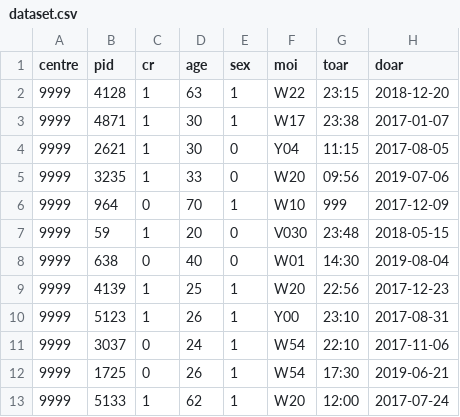
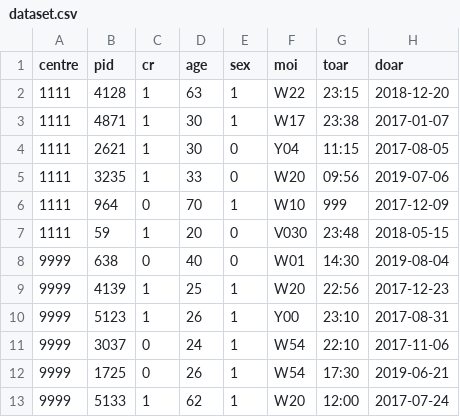
Before and after one commit to martingerdin/reporter, a CSV file: inst/extdata/dataset.csv, drawn as a sheet; only a part is shown.

Commit message:
Update test data

```diff
--- a/inst/extdata/dataset.csv
+++ b/inst/extdata/dataset.csv
@@ -1,8 +1,8 @@
 centre,pid,cr,age,sex,moi,toar,doar
-9999,4128,1,63,1,W22,23:15,2018-12-20
-9999,4871,1,30,1,W17,23:38,2017-01-07
-9999,2621,1,30,0,Y04,11:15,2017-08-05
-9999,3235,1,33,0,W20,09:56,2019-07-06
-9999,964,0,70,1,W10,999,2017-12-09
-9999,59,1,20,0,V030,23:48,2018-05-15
+1111,4128,1,63,1,W22,23:15,2018-12-20
+1111,4871,1,30,1,W17,23:38,2017-01-07
+1111,2621,1,30,0,Y04,11:15,2017-08-05
+1111,3235,1,33,0,W20,09:56,2019-07-06
+1111,964,0,70,1,W10,999,2017-12-09
+1111,59,1,20,0,V030,23:48,2018-05-15
 9999,638,0,40,0,W01,14:30,2019-08-04
```
